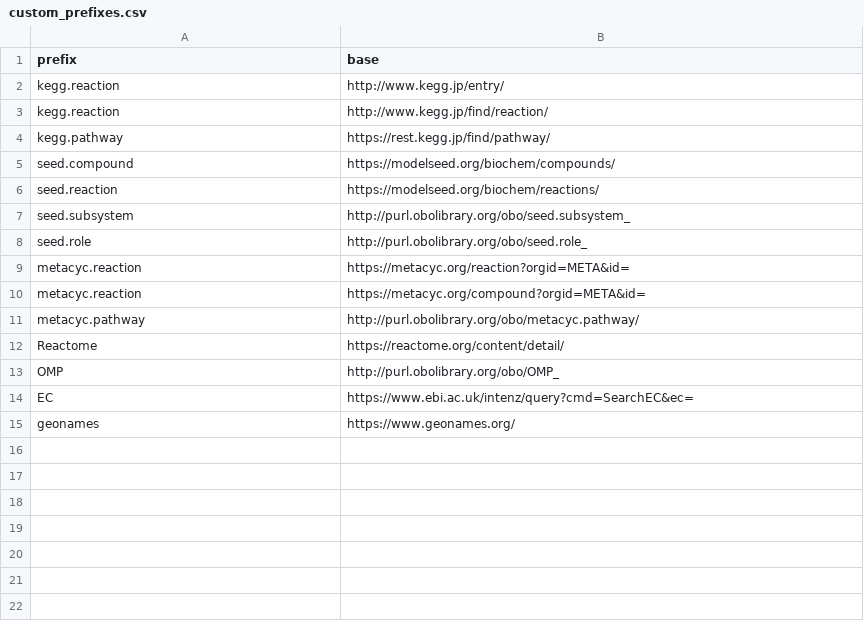
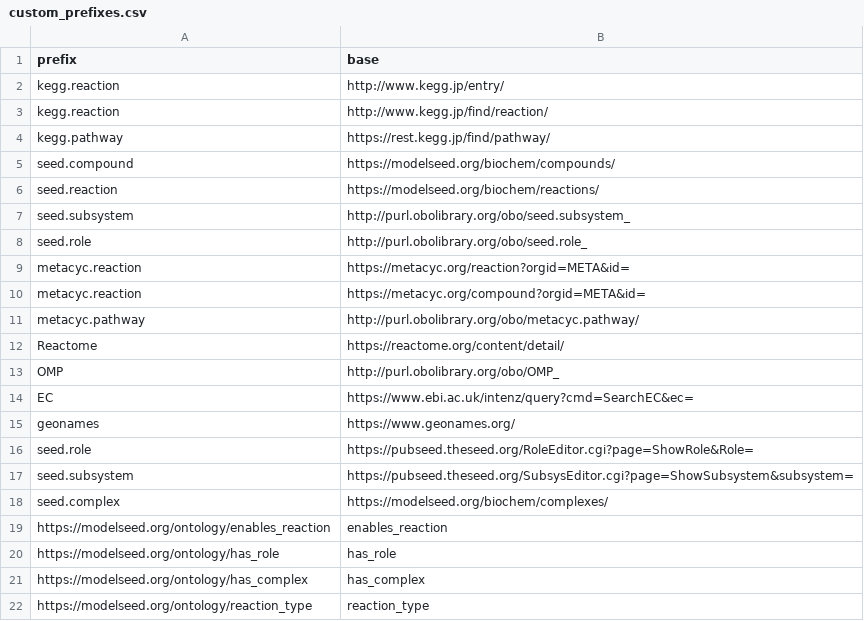
Before and after one commit to jplfaria/KBase_CDM_Ontologies, a CSV file: semsql_custom_prefixes/custom_prefixes.csv, drawn as a sheet.

Commit message:
feat: integrate seed_unified ontology
- Replace seed + modelseed with unified seed_unified.owl.gz in ontology source
- Add 7 new custom prefixes for seed.complex, seed.role, seed.subsystem
- Add ModelSEED ontology relation prefixes (enables_reaction, has_role, etc.)
- Keep documentation in SEED_UNIFIED_CHANGES.md for rollback reference

This unified ontology consolidates seed + modelseed into a single file
with enhanced ModelSEED database links and subsystem/role mappings.

```diff
--- a/semsql_custom_prefixes/custom_prefixes.csv
+++ b/semsql_custom_prefixes/custom_prefixes.csv
@@ -15 +15,8 @@ EC,https://www.ebi.ac.uk/intenz/query?cmd=SearchEC&ec=
 geonames,https://www.geonames.org/
+seed.role,https://pubseed.theseed.org/RoleEditor.cgi?page=ShowRole&Role=
+seed.subsystem,https://pubseed.theseed.org/SubsysEditor.cgi?page=ShowSubsystem&subsystem=
+seed.complex,https://modelseed.org/biochem/complexes/
+https://modelseed.org/ontology/enables_reaction,enables_reaction
+https://modelseed.org/ontology/has_role,has_role
+https://modelseed.org/ontology/has_complex,has_complex
+https://modelseed.org/ontology/reaction_type,reaction_type
```
Also changed, not shown: 2 other files.
